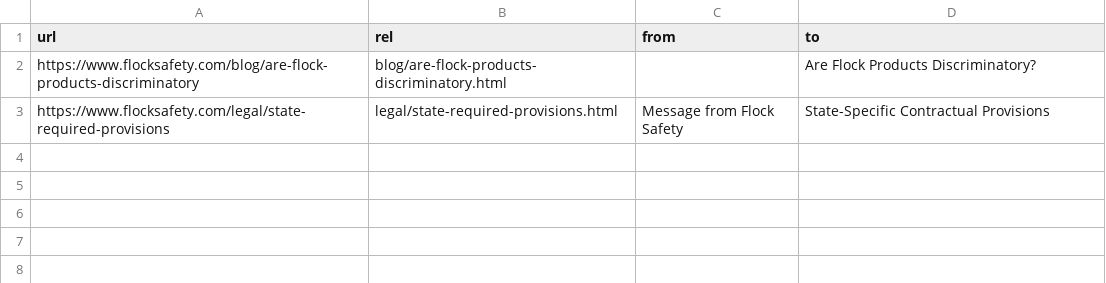
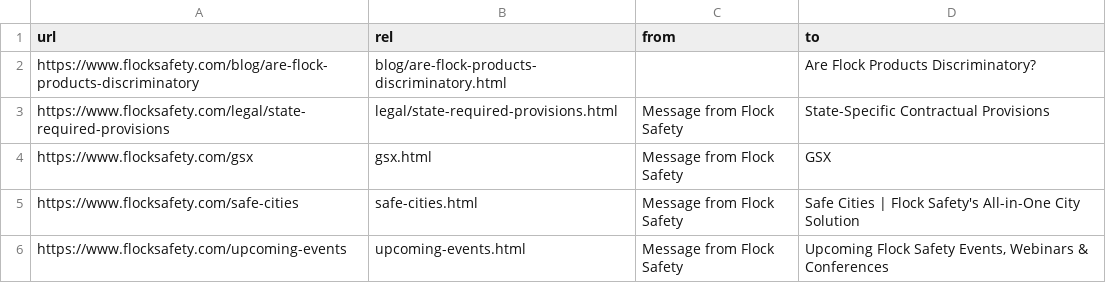
Before and after one commit to jennymaeleidig/interactive-media-production, a CSV file: .scratch/flock-parody/research/flocksafety/2026-09-12/title-repairs.csv, drawn as a sheet; the diff names each change by its address in the sheet, - before the commit and + after, or states it on an @@ line.

Commit message:
ticket 12: play inlined HTML5 videos from local /assets
Human review found the /safe-cities hover videos dead inline (the CDN URL
only worked in a new tab): SingleFile's default --block-videos=true kept a
source-less <video> plus an injected CDN link, which the captured
`media-src 'self' data:` refuses.

- recapture.mjs: add --block-videos=false so the five visible-HTML5 pages
  embed their sources as data:video/... for the assets pass, plus
  --blocked-url-pattern 'r2\.vidzflow\.com' to keep the hidden
  (ticket-19-stripped) Vidzflow pages bounded — unblocked, their video.js
  streams never reach network idle and 3 of them stalled.
- embeds.mjs: replace OPEN_TAG with a quote-aware openTags scanner; the
  regex recursed over multi-megabyte unquoted data URIs and blew the stack.
- assets.mjs: factor the CSS escapes out of the repeated bare-value group
  for the same reason.
- Re-capture the five pages with a scoped --resume, rebuild; npm run routes
  green (1,290 routes, 1,181 byte-identical, 2,960 assets, audit keys 0).
- ADR 0002, the capture-refresh runbook, and the ticket-12 signoff record
  updated with the fix.

Tests: 325 passing; npm run typecheck clean.

SPDX-License-Identifier: CC0-1.0

```diff
--- a/.scratch/flock-parody/research/flocksafety/2026-09-12/title-repairs.csv
+++ b/.scratch/flock-parody/research/flocksafety/2026-09-12/title-repairs.csv
+row 4: https://www.flocksafety.com/gsx | gsx.html | Message from Flock Safety | GSX
+row 5: https://www.flocksafety.com/safe-cities | safe-cities.html | Message from Flock Safety | Safe Cities | Flock Safety's All-in-One City Solution
+row 6: https://www.flocksafety.com/upcoming-events | upcoming-events.html | Message from Flock Safety | Upcoming Flock Safety Events, Webinars & Conferences
```
Also changed, not shown: .scratch/flock-parody/research/flocksafety/2026-09-12/capture-status.csv, 14 other files.
